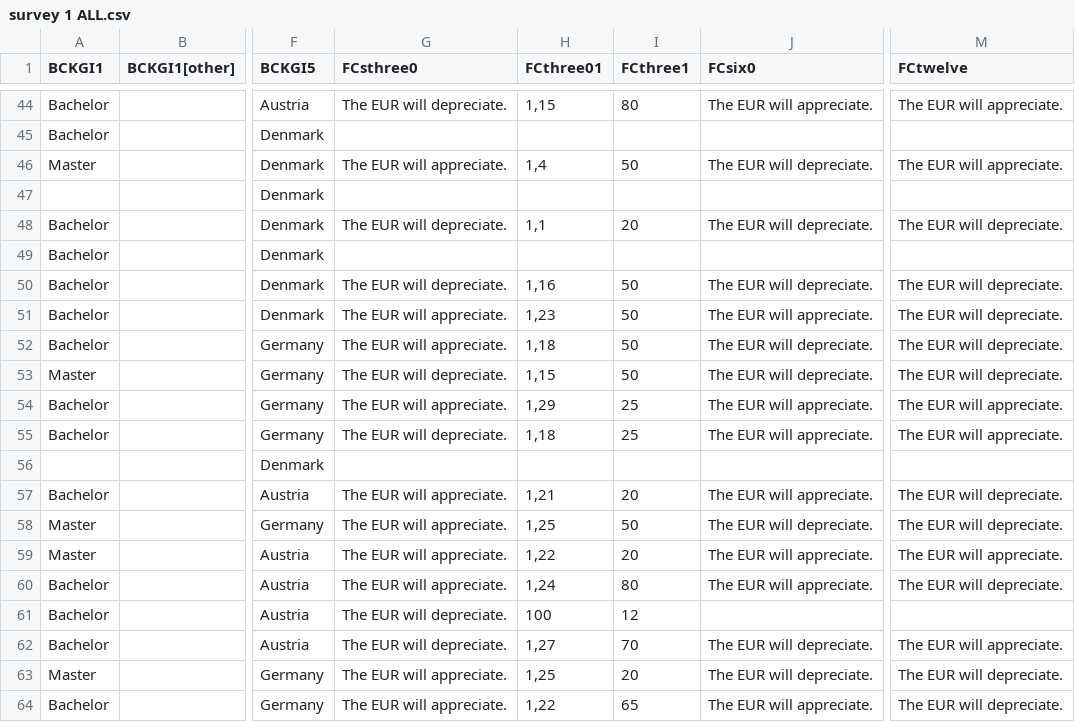
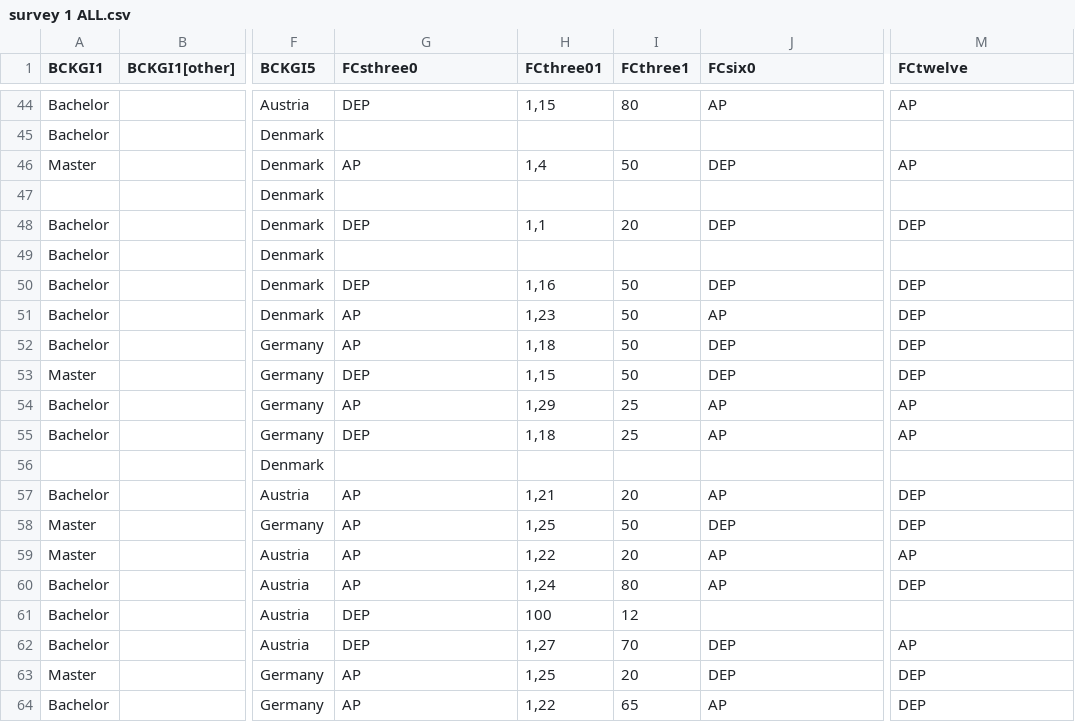
Before and after one commit to tanya-lab/ECII, a CSV file: survey 1 ALL.csv, drawn as a sheet; only a part is shown, gaps mark what is left out; the diff covers the shown part only; the diff names each change by its address in the sheet, - before the commit and + after, or states it on an @@ line.

```diff
--- a/survey 1 ALL.csv
+++ b/survey 1 ALL.csv
-G44 (FCsthree0): The EUR will depreciate.
+G44 (FCsthree0): DEP
-J44 (FCsix0): The EUR will appreciate.
+J44 (FCsix0): AP
-M44 (FCtwelve): The EUR will appreciate.
+M44 (FCtwelve): AP
-G46 (FCsthree0): The EUR will appreciate.
+G46 (FCsthree0): AP
-J46 (FCsix0): The EUR will depreciate.
+J46 (FCsix0): DEP
-M46 (FCtwelve): The EUR will appreciate.
+M46 (FCtwelve): AP
-G48 (FCsthree0): The EUR will depreciate.
+G48 (FCsthree0): DEP
-J48 (FCsix0): The EUR will depreciate.
+J48 (FCsix0): DEP
-M48 (FCtwelve): The EUR will depreciate.
+M48 (FCtwelve): DEP
-G50 (FCsthree0): The EUR will depreciate.
+G50 (FCsthree0): DEP
-J50 (FCsix0): The EUR will depreciate.
+J50 (FCsix0): DEP
-M50:M53 (FCtwelve): The EUR will depreciate.
+M50:M53 (FCtwelve): DEP
-G51:G52 (FCsthree0): The EUR will appreciate.
+G51:G52 (FCsthree0): AP
-J51 (FCsix0): The EUR will appreciate.
+J51 (FCsix0): AP
-J52:J53 (FCsix0): The EUR will depreciate.
+J52:J53 (FCsix0): DEP
-G53 (FCsthree0): The EUR will depreciate.
+G53 (FCsthree0): DEP
-G54 (FCsthree0): The EUR will appreciate.
+G54 (FCsthree0): AP
-J54:J55 (FCsix0): The EUR will appreciate.
+J54:J55 (FCsix0): AP
-M54:M55 (FCtwelve): The EUR will appreciate.
+M54:M55 (FCtwelve): AP
-G55 (FCsthree0): The EUR will depreciate.
+G55 (FCsthree0): DEP
-G57:G60 (FCsthree0): The EUR will appreciate.
+G57:G60 (FCsthree0): AP
-J57 (FCsix0): The EUR will appreciate.
+J57 (FCsix0): AP
-M57:M58 (FCtwelve): The EUR will depreciate.
+M57:M58 (FCtwelve): DEP
-J58 (FCsix0): The EUR will depreciate.
+J58 (FCsix0): DEP
-J59:J60 (FCsix0): The EUR will appreciate.
+J59:J60 (FCsix0): AP
-M59 (FCtwelve): The EUR will appreciate.
+M59 (FCtwelve): AP
-M60 (FCtwelve): The EUR will depreciate.
+M60 (FCtwelve): DEP
-G61:G62 (FCsthree0): The EUR will depreciate.
+G61:G62 (FCsthree0): DEP
-J62:J63 (FCsix0): The EUR will depreciate.
+J62:J63 (FCsix0): DEP
-M62 (FCtwelve): The EUR will appreciate.
+M62 (FCtwelve): AP
-G63:G64 (FCsthree0): The EUR will appreciate.
+G63:G64 (FCsthree0): AP
-M63:M64 (FCtwelve): The EUR will depreciate.
+M63:M64 (FCtwelve): DEP
-J64 (FCsix0): The EUR will appreciate.
+J64 (FCsix0): AP
```
Also changed, not shown: 120 edited cells elsewhere in this file.
